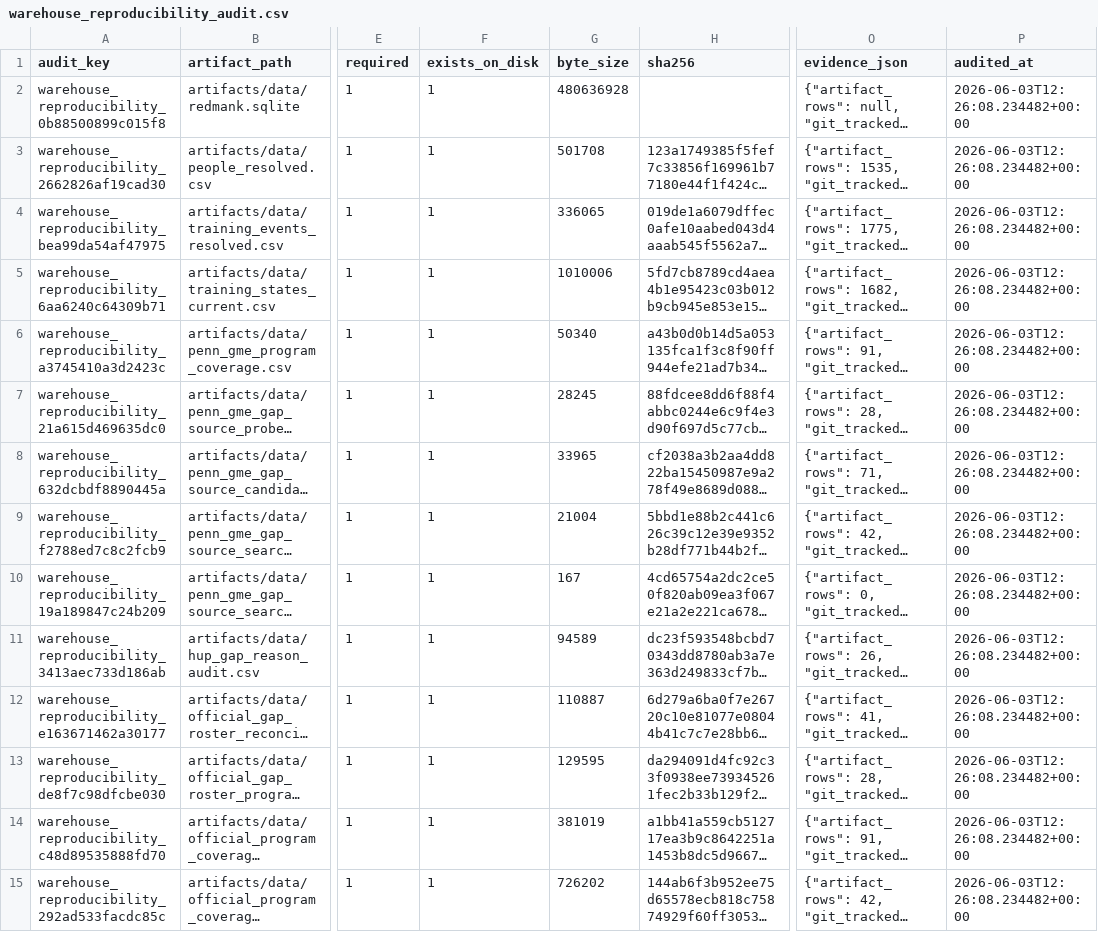
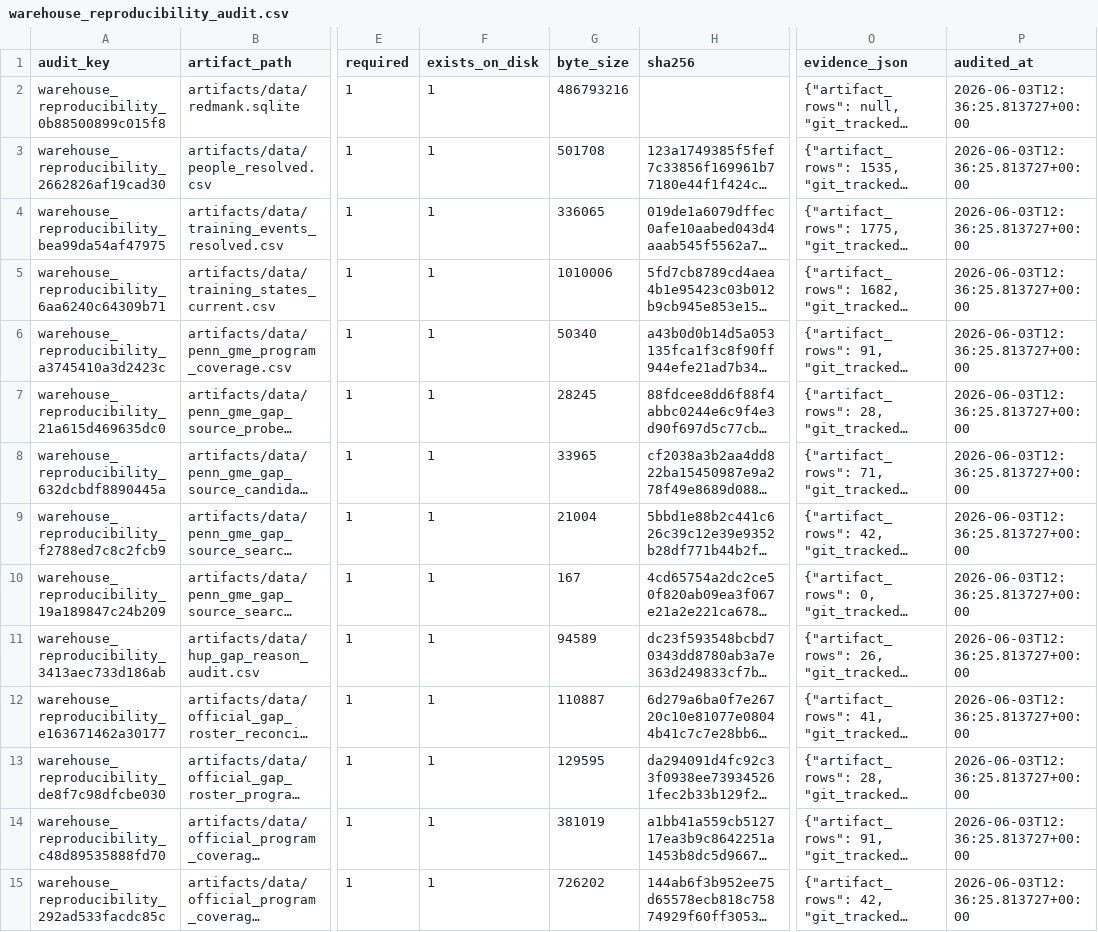
Before and after one commit to Tshah-95/redmank, a CSV file: artifacts/data/warehouse_reproducibility_audit.csv, drawn as a sheet; only a part is shown, gaps mark what is left out; long unchanged cells end in …; the diff covers the shown part only; the diff names each change by its address in the sheet, - before the commit and + after, or states it on an @@ line.

```diff
--- a/artifacts/data/warehouse_reproducibility_audit.csv
+++ b/artifacts/data/warehouse_reproducibility_audit.csv
-G2 (byte_size): 480636928
+G2 (byte_size): 486793216
-P2:P15 (audited_at): 2026-06-03T12:26:08.234482+00:00
+P2:P15 (audited_at): 2026-06-03T12:36:25.813727+00:00
```
Also changed, not shown: 1 added row and 151 edited cells elsewhere in this file, 23 other files.
